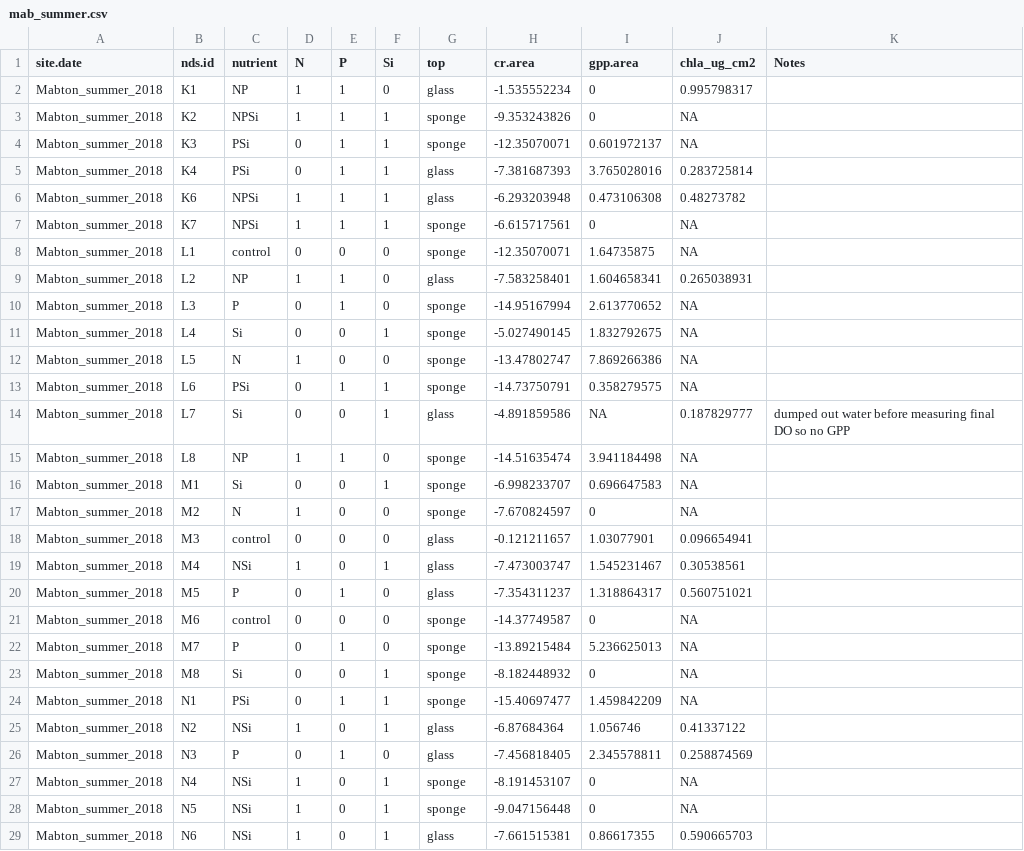
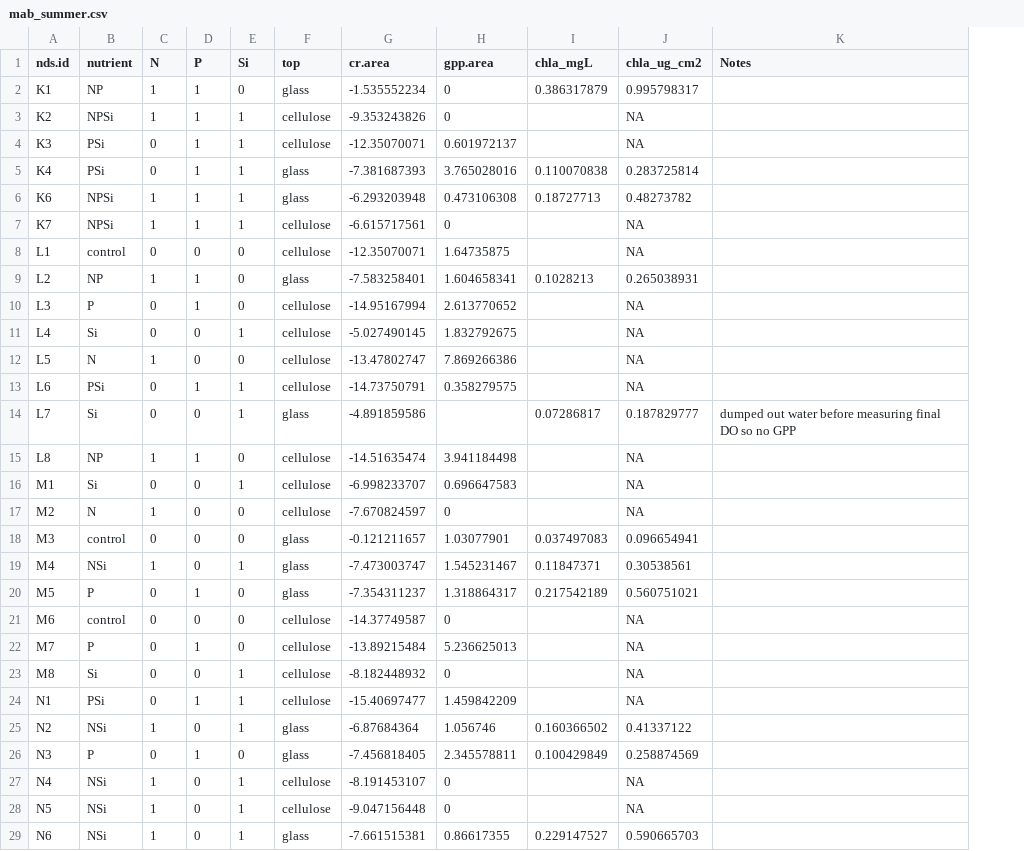
Before and after one commit to clayarango/Yakima-Ag-Sampling, a CSV file: mab_summer.csv, drawn as a sheet; only a part is shown; removed rows and columns are numbered as before the commit, all else as after; the diff covers the shown part only; the diff names each change by its address in the sheet, - before the commit and + after, or states it on an @@ line.

Commit message:
update mabton summer csv

```diff
--- a/mab_summer.csv
+++ b/mab_summer.csv
-column A (site.date), rows 2-29: all Mabton_summer_2018
+column I (chla_mgL), rows 2-29: 0.386317879 |  |  | 0.110070838 | 0.18727713 |  |  | 0.1028213 |  |  |  |  | 0.07286817 |  |  |  | 0.037497083 | 0.11847371 | 0.217542189 |  |  |  |  | 0.160366502 | 0.100429849 |  |  | 0.229147527
-F3:F4 (top): sponge
+F3:F4 (top): cellulose
-F7:F8 (top): sponge
+F7:F8 (top): cellulose
-F10:F13 (top): sponge
+F10:F13 (top): cellulose
-H14 (gpp.area): NA
+H14 (gpp.area): (empty)
-F15:F17 (top): sponge
+F15:F17 (top): cellulose
-F21:F24 (top): sponge
+F21:F24 (top): cellulose
-F27:F28 (top): sponge
+F27:F28 (top): cellulose
```
Also changed, not shown: 22 edited cells elsewhere in this file.
